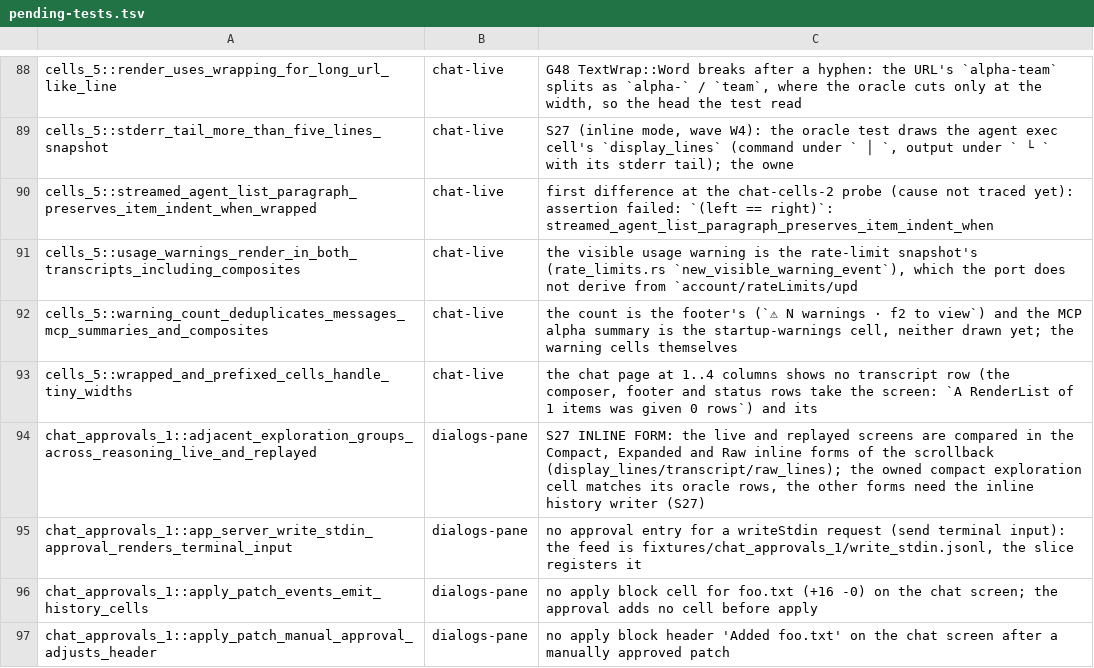
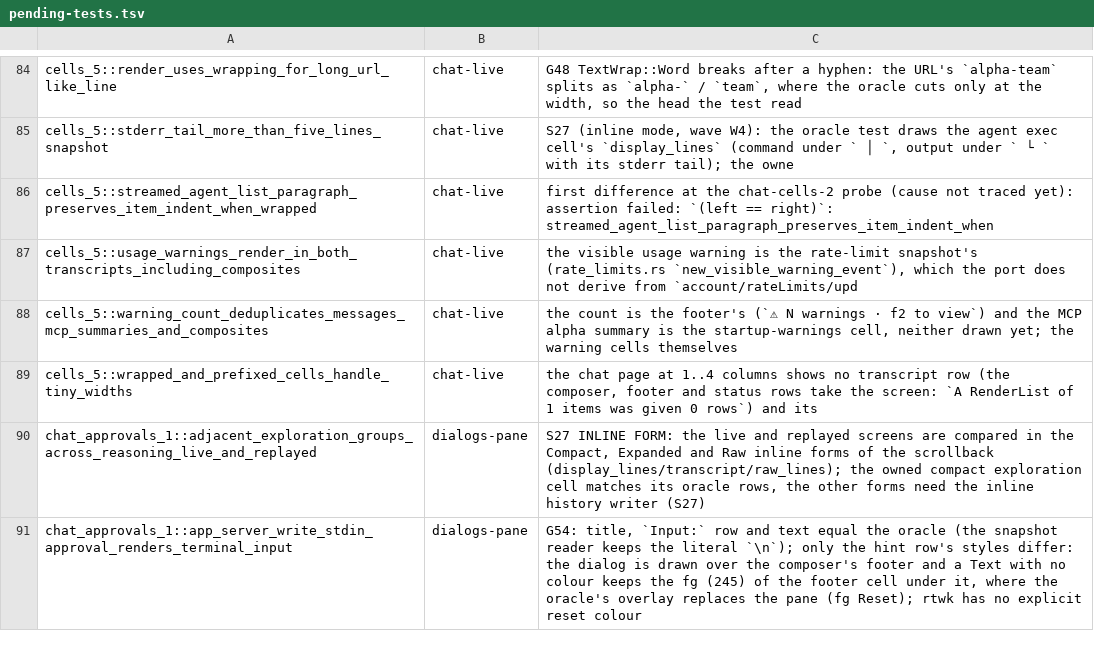
Before and after one commit to Maryarty/CodexCLI, a TSV file: tools/rtwk-port/map-full/pending-tests.tsv, drawn as a sheet; only a part is shown, gaps mark what is left out; the diff covers the shown part only.

```diff
--- a/tools/rtwk-port/map-full/pending-tests.tsv
+++ b/tools/rtwk-port/map-full/pending-tests.tsv
@@ -94,4 +90,2 @@ cells_5::wrapped_and_prefixed_cells_handle_tiny_widths	chat-live	the chat page a
 chat_approvals_1::adjacent_exploration_groups_across_reasoning_live_and_replayed	dialogs-pane	S27 INLINE FORM: the live and replayed screens are compared in the Compact, Expanded and Raw inline forms of the scrollback (display_lines/transcript/raw_lines); the owned compact exploration cell matches its oracle rows, the other forms need the inline history writer (S27)
-chat_approvals_1::app_server_write_stdin_approval_renders_terminal_input	dialogs-pane	no approval entry for a writeStdin request (send terminal input): the feed is fixtures/chat_approvals_1/write_stdin.jsonl, the slice registers it
-chat_approvals_1::apply_patch_events_emit_history_cells	dialogs-pane	no apply block cell for foo.txt (+16 -0) on the chat screen; the approval adds no cell before apply
-chat_approvals_1::apply_patch_manual_approval_adjusts_header	dialogs-pane	no apply block header 'Added foo.txt' on the chat screen after a manually approved patch
+chat_approvals_1::app_server_write_stdin_approval_renders_terminal_input	dialogs-pane	G54: title, `Input:` row and text equal the oracle (the snapshot reader keeps the literal `\n`); only the hint row's styles differ: the dialog is drawn over the composer's footer and a Text with no colour keeps the fg (245) of the footer cell under it, where the oracle's overlay replaces the pane (fg Reset); rtwk has no explicit reset colour
```
Also changed, not shown: 10 removed rows and 5 edited cells elsewhere in this file, 9 other files.
